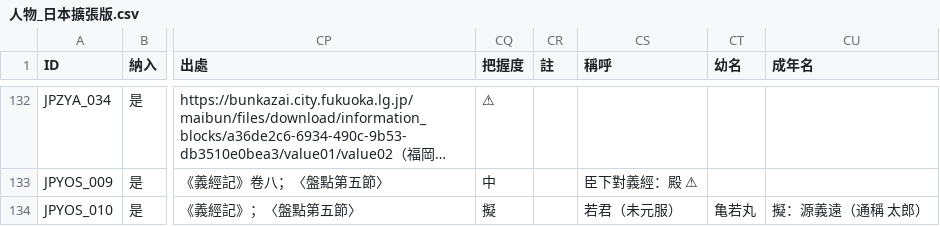
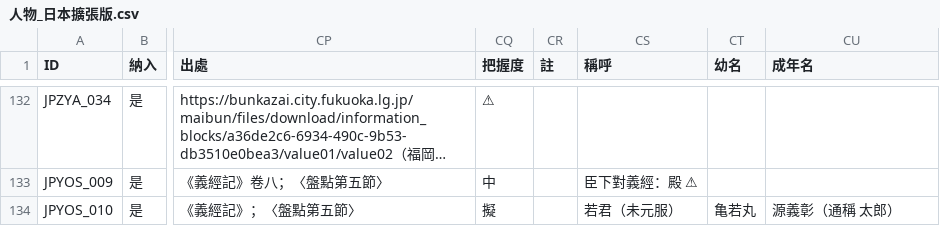
Before and after one commit to maybe-su/xcj4-public, a CSV file: people/人物_日本擴張版.csv, drawn as a sheet; only a part is shown, gaps mark what is left out; long unchanged cells end in …; the diff names each change by its address in the sheet, - before the commit and + after, or states it on an @@ line.

```diff
--- a/people/人物_日本擴張版.csv
+++ b/people/人物_日本擴張版.csv
-CU134 (成年名): 擬：源義遠（通稱 太郎）
+CU134 (成年名): 源義彰（通稱 太郎）
```
